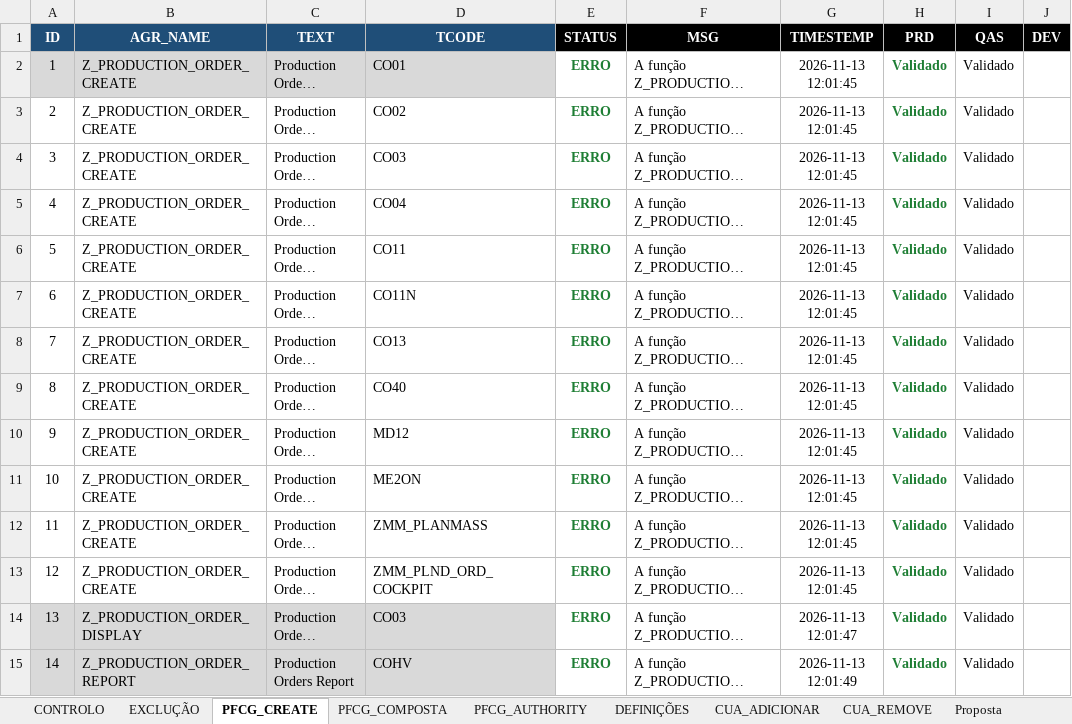
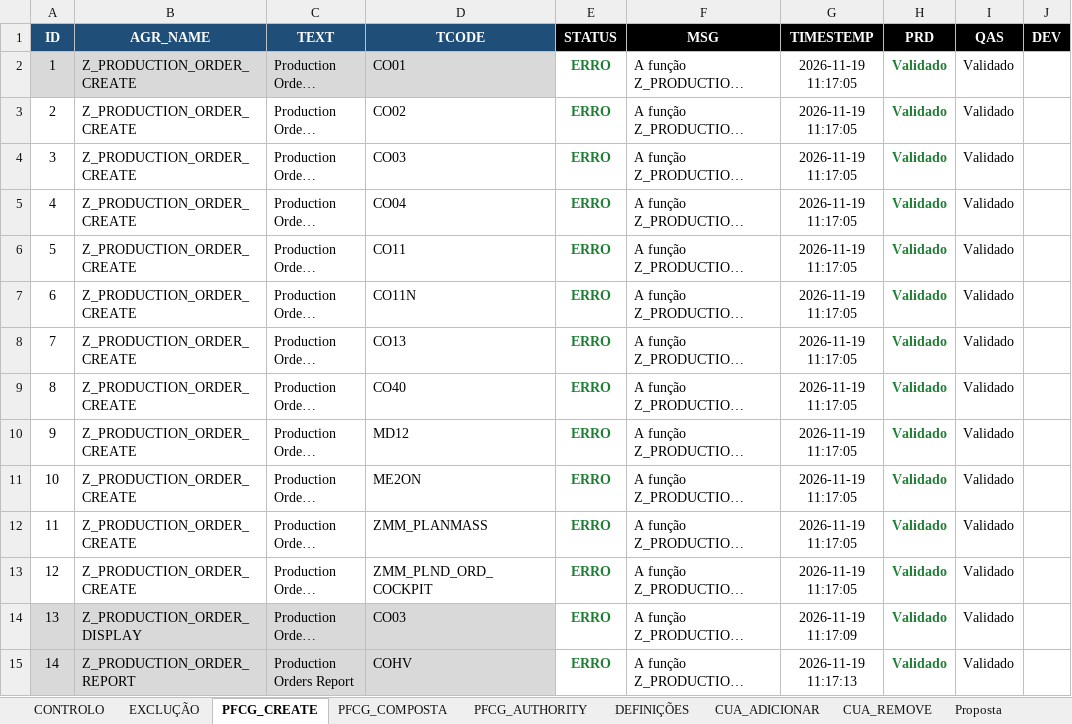
Before and after one commit to Geniolle/SapScript, an Excel workbook: S4H_Perfis de autorização_v1.xlsx, sheet PFCG_CREATE, drawn as a sheet; only a part is shown; long unchanged cells end in …; values as stored, in another font and other column widths than the file's, no borders; 1 other sheet too large or unreadable and not compared; the diff covers the shown part only; the diff names each change by its address in the sheet, - before the commit and + after, or states it on an @@ line.

```diff
--- a/S4H_Perfis de autorização_v1.xlsx (sheet PFCG_CREATE)
+++ b/S4H_Perfis de autorização_v1.xlsx (sheet PFCG_CREATE)
-G2:G13 (TIMESTEMP): 2026-11-13 12:01:45
+G2:G13 (TIMESTEMP): 2026-11-19 11:17:05
-G14 (TIMESTEMP): 2026-11-13 12:01:47
+G14 (TIMESTEMP): 2026-11-19 11:17:09
-G15 (TIMESTEMP): 2026-11-13 12:01:49
+G15 (TIMESTEMP): 2026-11-19 11:17:13
```
Also changed, not shown: 589 edited cells elsewhere in this sheet, sheet CUA_ADICIONAR, sheet PFCG_COMPOSTA, sheet Proposta Ativa, sheet CUA_REMOVE, sheet CONTROLO, sheet DEFINIÇÕES, 2 more sheets, other sheet tabs, hidden cells, 7 other files.
